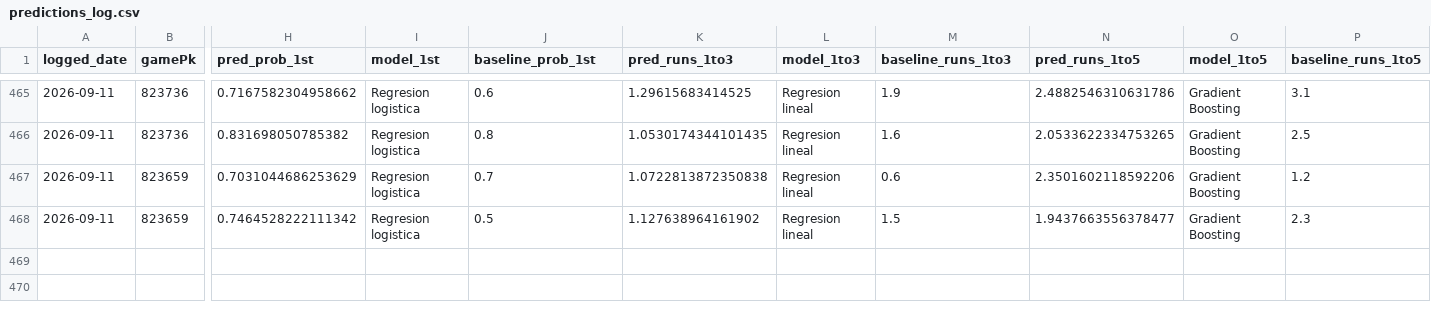
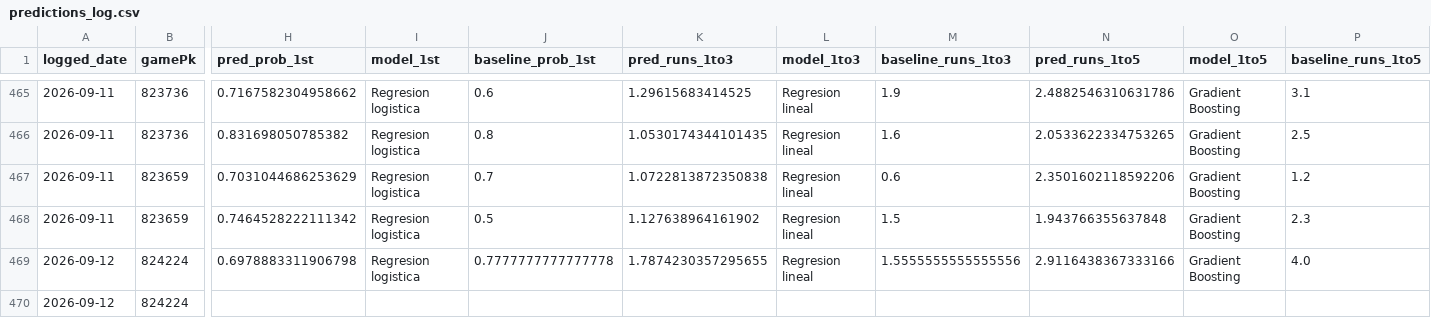
Before and after one commit to BrandonPalmaJobs/apuestas-mlb, a CSV file: predictions_log.csv, drawn as a sheet; only a part is shown, gaps mark what is left out; rows hold the shown columns only; the diff names each change by its address in the sheet, - before the commit and + after, or states it on an @@ line.

Commit message:
Log de predicciones 2026-09-12

```diff
--- a/predictions_log.csv
+++ b/predictions_log.csv
-N468 (pred_runs_1to5): 1.9437663556378477
+N468 (pred_runs_1to5): 1.943766355637848
+row 469: 2026-09-12 | 824224 | 0.6978883311906798 | Regresion logistica | 0.7777777777777778 | 1.7874230357295655 | Regresion lineal | 1.5555555555555556 | 2.9116438367333166 | Gradient Boosting | 4.0
+row 470: 2026-09-12 | 824224
```
